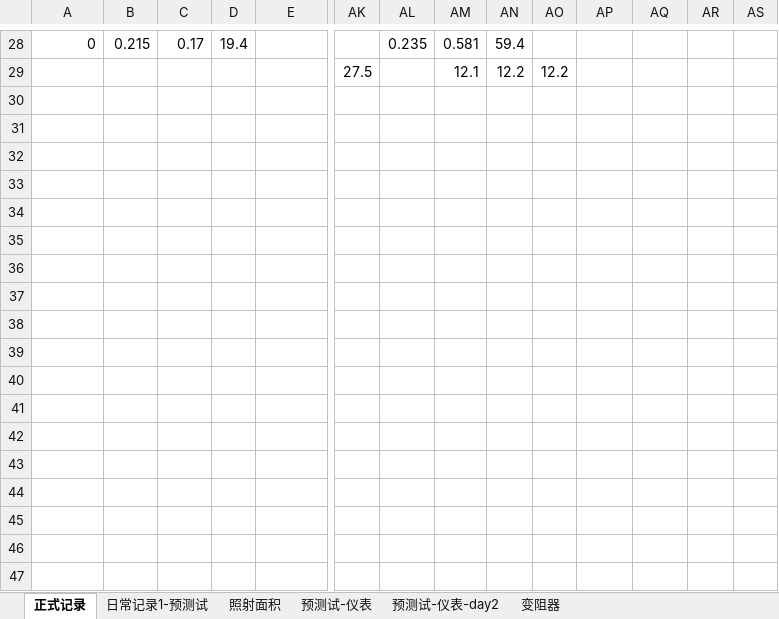
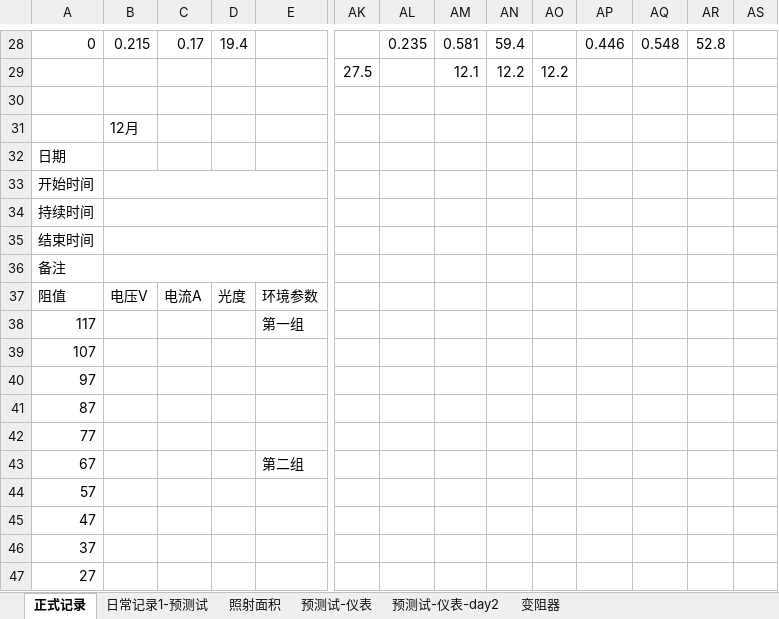
Before and after one commit to ammy413/Solar-Power, an Excel workbook: 数据记录/记录表单.xlsx, sheet 正式记录, drawn as a sheet; only a part is shown, gaps mark what is left out; values as stored, in another font and other column widths than the file's, no borders; rows hold the shown columns only; the diff covers the shown part only; the diff names each change by its address in the sheet, - before the commit and + after, or states it on an @@ line.

```diff
--- a/数据记录/记录表单.xlsx (sheet 正式记录)
+++ b/数据记录/记录表单.xlsx (sheet 正式记录)
-AP28: (empty)
+AP28: 0.446
-AQ28: (empty)
+AQ28: 0.548
-AR28: (empty)
+AR28: 52.8
+row 30: (empty)
+row 31:  | 12月
+row 32: 日期
+row 33: 开始时间
+row 34: 持续时间
+row 35: 结束时间
+row 36: 备注
+row 37: 阻值 | 电压V | 电流A | 光度 | 环境参数
+row 38: 117 |  |  |  | 第一组
+row 39: 107
+row 40: 97
+row 41: 87
+row 42: 77
+row 43: 67 |  |  |  | 第二组
+row 44: 57
+row 45: 47
+row 46: 37
+row 47: 27
```
Also changed, not shown: 9 added rows and 66 edited cells elsewhere in this sheet.
